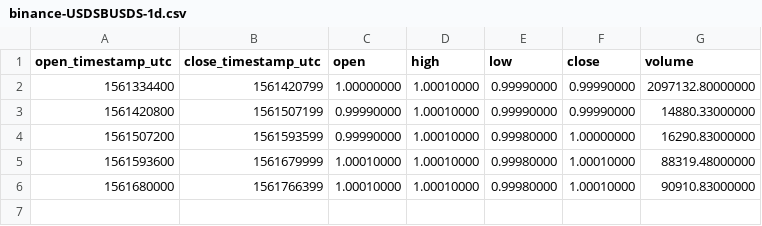
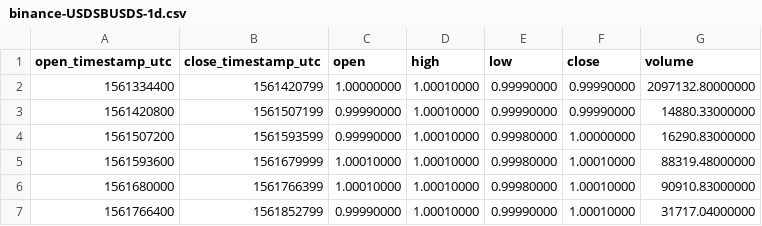
Before and after one commit to cryptobigbro/binance-USDSBUSDS, a CSV file: binance-USDSBUSDS-1d.csv, drawn as a sheet; the diff names each change by its address in the sheet, - before the commit and + after, or states it on an @@ line.

```diff
--- a/binance-USDSBUSDS-1d.csv
+++ b/binance-USDSBUSDS-1d.csv
+row 7: 1561766400 | 1561852799 | 0.99990000 | 1.00010000 | 0.99990000 | 1.00010000 | 31717.04000000
```
Also changed, not shown: binance-USDSBUSDS-1h.csv, 1 other file.
